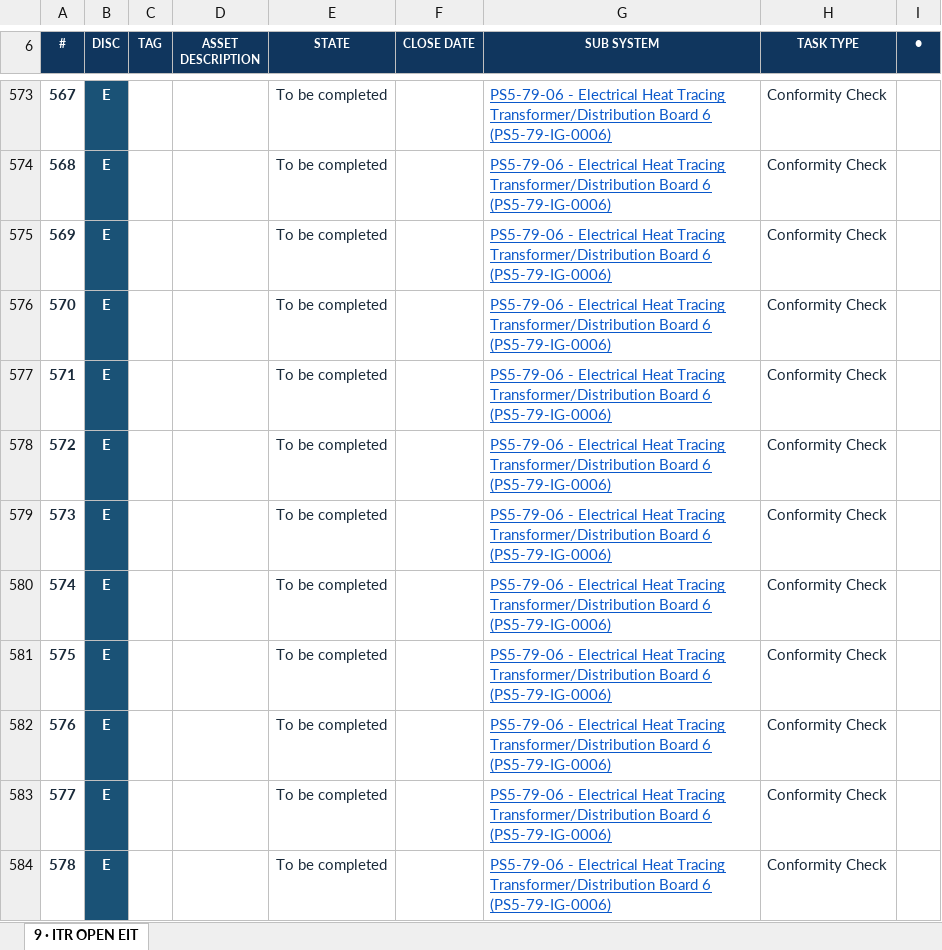
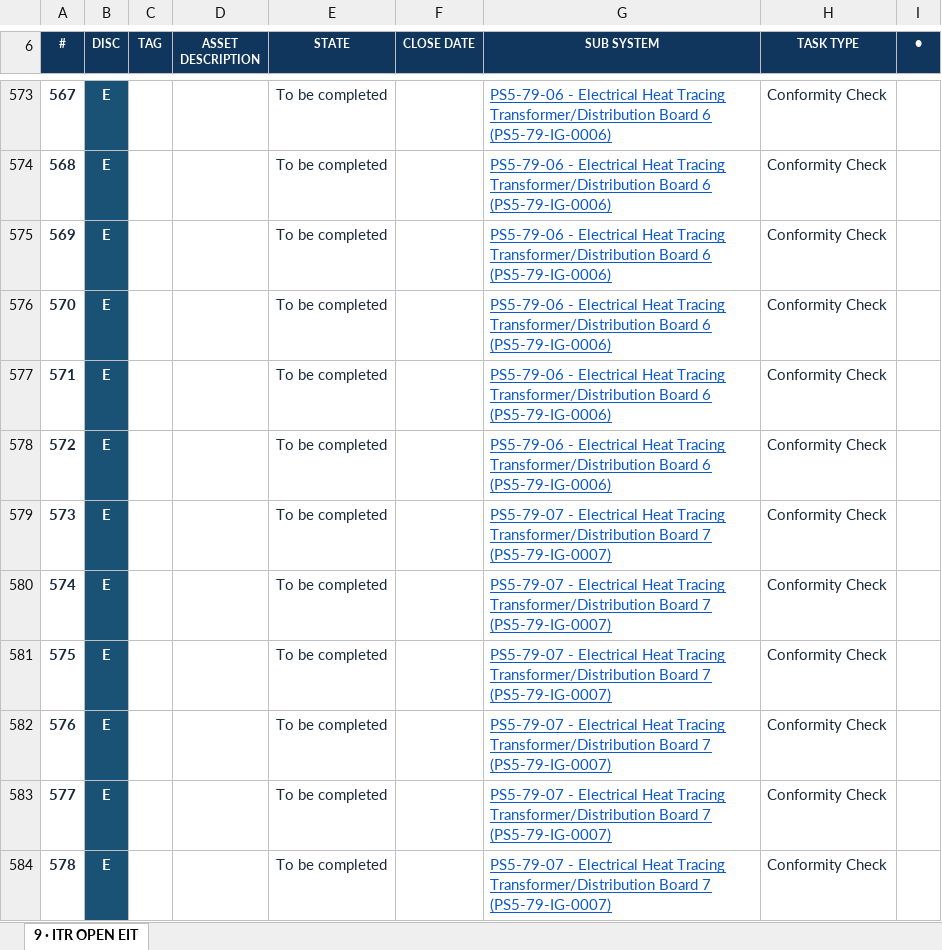
Before and after one commit to Mohamedgawad1/PS5-COMPLETION-PLATFORM, an Excel workbook: EXCEL/9 - ITR OPEN EIT.xlsx, sheet 9 · ITR OPEN EIT, drawn as a sheet; only a part is shown, gaps mark what is left out; the shorter side is filled out with more unchanged rows; values as stored, in another font and other column widths than the file's, no borders; the diff covers the shown part only; the diff names each change by its address in the sheet, - before the commit and + after, or states it on an @@ line.

Commit message:
Full sync: platform + all Excel downloads

```diff
--- a/EXCEL/9 - ITR OPEN EIT.xlsx (sheet 9 · ITR OPEN EIT)
+++ b/EXCEL/9 - ITR OPEN EIT.xlsx (sheet 9 · ITR OPEN EIT)
@@ column A (#) renumbered from row 2 down @@
-row 579: 573 | E |  |  | To be completed |  | PS5-79-06 - Electrical Heat Tracing Transformer/Distribution Board 6 (PS5-79-IG-0006) | Conformity Check
-row 580: 574 | E |  |  | To be completed |  | PS5-79-06 - Electrical Heat Tracing Transformer/Distribution Board 6 (PS5-79-IG-0006) | Conformity Check
-row 581: 575 | E |  |  | To be completed |  | PS5-79-06 - Electrical Heat Tracing Transformer/Distribution Board 6 (PS5-79-IG-0006) | Conformity Check
-row 582: 576 | E |  |  | To be completed |  | PS5-79-06 - Electrical Heat Tracing Transformer/Distribution Board 6 (PS5-79-IG-0006) | Conformity Check
-row 583: 577 | E |  |  | To be completed |  | PS5-79-06 - Electrical Heat Tracing Transformer/Distribution Board 6 (PS5-79-IG-0006) | Conformity Check
-row 584: 578 | E |  |  | To be completed |  | PS5-79-06 - Electrical Heat Tracing Transformer/Distribution Board 6 (PS5-79-IG-0006) | Conformity Check
```
Also changed, not shown: 16 removed rows and 1 edited cell elsewhere in this sheet, EXCEL/1 - DASHBOARD.xlsx, EXCEL/3 - BLOCKING-REMARKS.xlsx, 9 other files.
